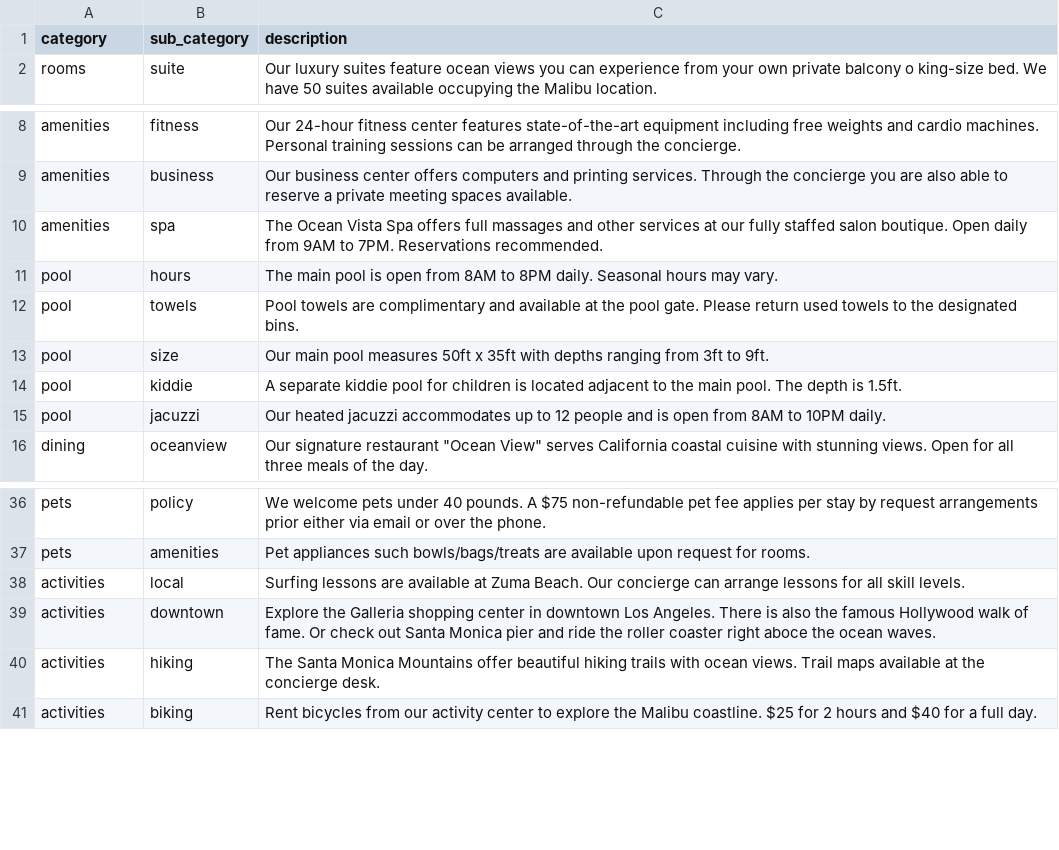
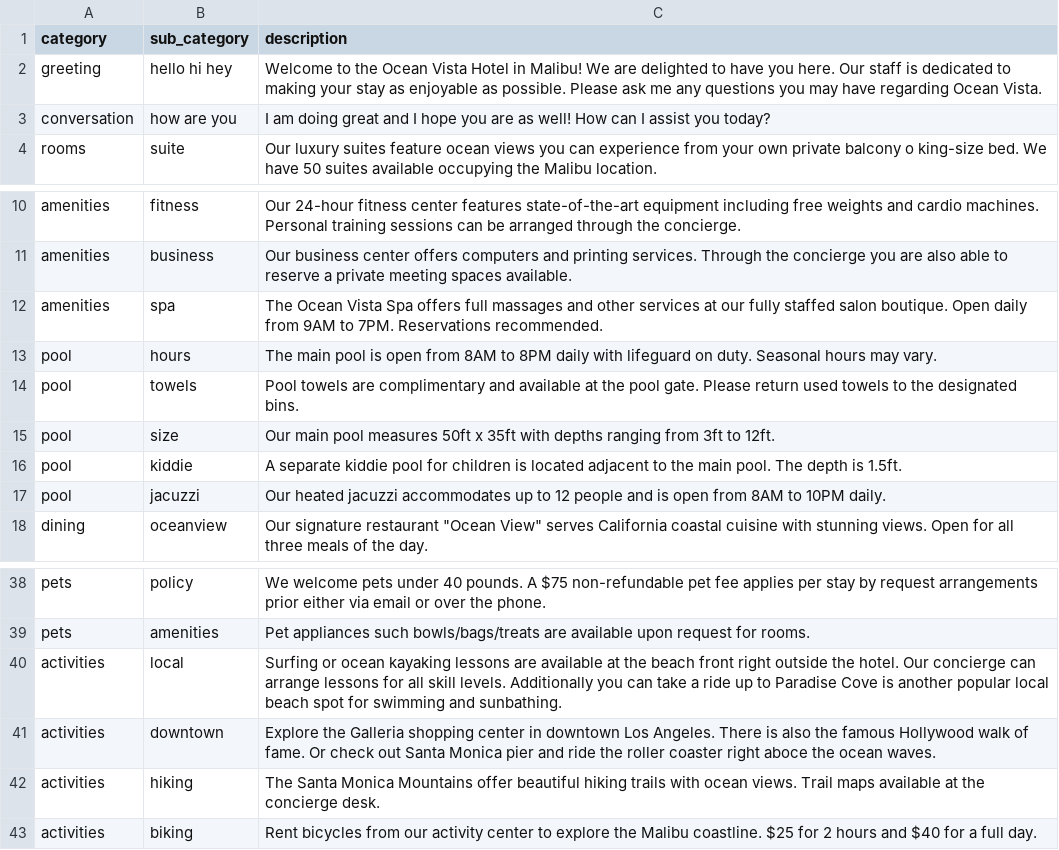
Before and after one commit to AvniIsrani1/flask-hotel, a CSV file: HOTEL/csv_data/hotel_info.csv, drawn as a sheet; only a part is shown, gaps mark what is left out.

```diff
--- a/HOTEL/csv_data/hotel_info.csv
+++ b/HOTEL/csv_data/hotel_info.csv
@@ -1,2 +1,4 @@
 category,sub_category,description
+greeting, hello hi hey,Welcome to the Ocean Vista Hotel in Malibu! We are delighted to have you here. Our staff is dedicated to making your stay as enjoyable as possible. Please ask me any questions you may have regarding Ocean Vista.
+conversation, how are you, I am doing great and I hope you are as well! How can I assist you today?
 rooms,suite,Our luxury suites feature ocean views you can experience from your own private balcony o king-size bed. We have 50 suites available occupying the Malibu location.
@@ -10,5 +12,5 @@ amenities,business,Our business center offers computers and printing services. T
 amenities,spa,The Ocean Vista Spa offers full massages and other services at our fully staffed salon boutique. Open daily from 9AM to 7PM. Reservations recommended.
-pool,hours,The main pool is open from 8AM to 8PM daily. Seasonal hours may vary.
+pool,hours,The main pool is open from 8AM to 8PM daily with lifeguard on duty. Seasonal hours may vary.
 pool,towels,Pool towels are complimentary and available at the pool gate. Please return used towels to the designated bins.
-pool,size,Our main pool measures 50ft x 35ft with depths ranging from 3ft to 9ft.
+pool,size,Our main pool measures 50ft x 35ft with depths ranging from 3ft to 12ft.
 pool,kiddie,A separate kiddie pool for children is located adjacent to the main pool. The depth is 1.5ft.
@@ -37,3 +39,3 @@ pets,policy,We welcome pets under 40 pounds. A $75 non-refundable pet fee applie
 pets,amenities, Pet appliances such bowls/bags/treats are available upon request for rooms.
-activities,local,Surfing lessons are available at Zuma Beach. Our concierge can arrange lessons for all skill levels.
+activities,local,Surfing or ocean kayaking lessons are available at the beach front right outside the hotel. Our concierge can arrange lessons for all skill levels. Additionally you can take a ride up to Paradise Cove is another popular local beach spot for swimming and sunbathing.
 activities,downtown,Explore the Galleria shopping center in downtown Los Angeles. There is also the famous Hollywood walk of fame. Or check out Santa Monica pier and ride the roller coaster right aboce the ocean waves.
```
Also changed, not shown: 5 other files.
